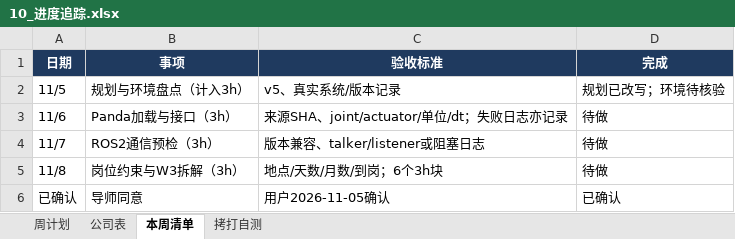
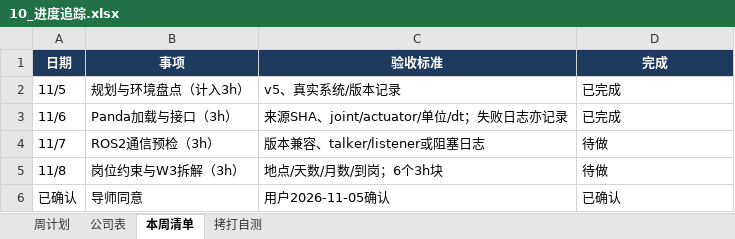
Before and after one commit to RUIKER/embodied-ai-workspace, an Excel workbook: plan/10_进度追踪.xlsx, sheet 本周清单, drawn as a sheet; values as stored, in another font and other column widths than the file's, no borders; the diff names each change by its address in the sheet, - before the commit and + after, or states it on an @@ line.

```diff
--- a/plan/10_进度追踪.xlsx (sheet 本周清单)
+++ b/plan/10_进度追踪.xlsx (sheet 本周清单)
-D2 (完成): 规划已改写；环境待核验
+D2 (完成): 已完成
-D3 (完成): 待做
+D3 (完成): 已完成
```
Also changed, not shown: 16 other files.
